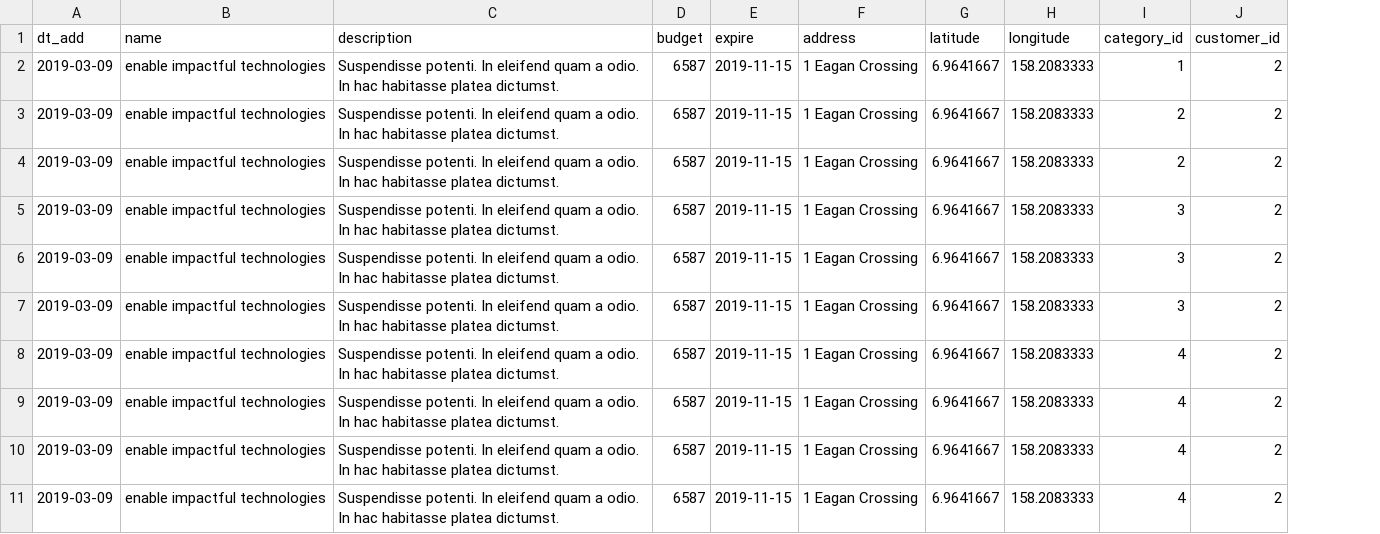
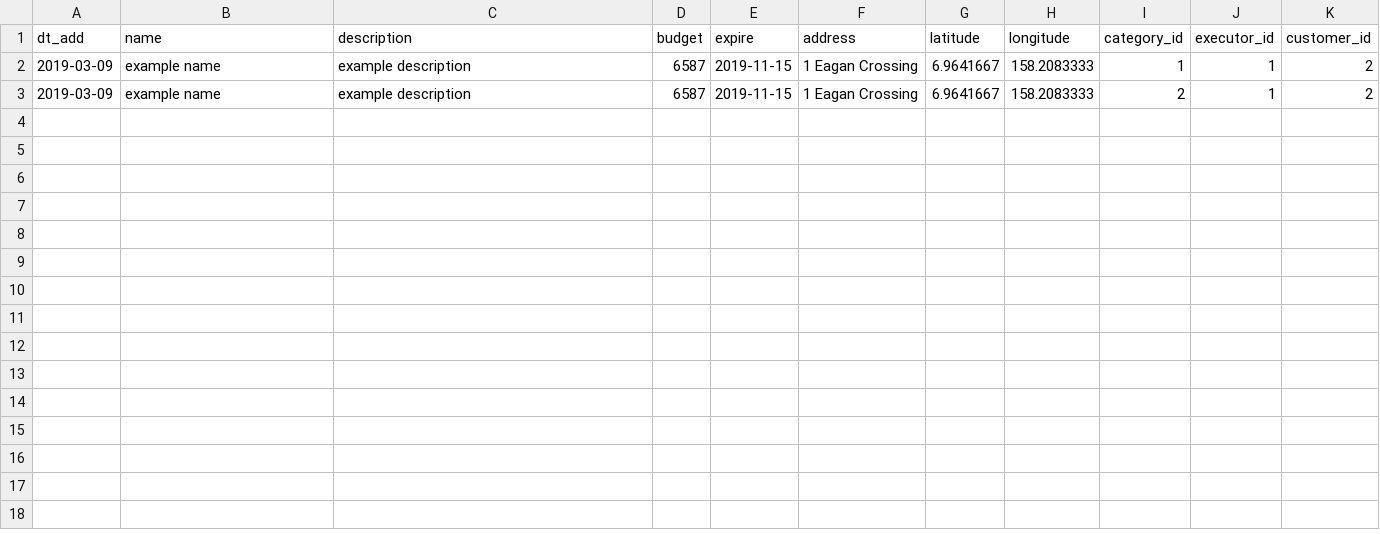
Before and after one commit to htmlacademy-yii/1036727-task-force-2, a CSV file: data/task.csv, drawn as a sheet; removed rows and columns are numbered as before the commit, all else as after; the diff names each change by its address in the sheet, - before the commit and + after, or states it on an @@ line.

```diff
--- a/data/task.csv
+++ b/data/task.csv
+column J (executor_id), rows 2-3: 1 | 1
-B2:B3 (name): enable impactful technologies
+B2:B3 (name): example name
-C2:C3 (description): Suspendisse potenti. In eleifend quam a odio. In hac habitasse platea dictumst.
+C2:C3 (description): example description
-row 4: 2019-03-09 | enable impactful technologies | Suspendisse potenti. In eleifend quam a odio. In hac habitasse platea dictumst. | 6587 | 2019-11-15 | 1 Eagan Crossing | 6.9641667 | 158.2083333 | 2 | 2
-row 5: 2019-03-09 | enable impactful technologies | Suspendisse potenti. In eleifend quam a odio. In hac habitasse platea dictumst. | 6587 | 2019-11-15 | 1 Eagan Crossing | 6.9641667 | 158.2083333 | 3 | 2
-row 6: 2019-03-09 | enable impactful technologies | Suspendisse potenti. In eleifend quam a odio. In hac habitasse platea dictumst. | 6587 | 2019-11-15 | 1 Eagan Crossing | 6.9641667 | 158.2083333 | 3 | 2
-row 7: 2019-03-09 | enable impactful technologies | Suspendisse potenti. In eleifend quam a odio. In hac habitasse platea dictumst. | 6587 | 2019-11-15 | 1 Eagan Crossing | 6.9641667 | 158.2083333 | 3 | 2
-row 8: 2019-03-09 | enable impactful technologies | Suspendisse potenti. In eleifend quam a odio. In hac habitasse platea dictumst. | 6587 | 2019-11-15 | 1 Eagan Crossing | 6.9641667 | 158.2083333 | 4 | 2
-row 9: 2019-03-09 | enable impactful technologies | Suspendisse potenti. In eleifend quam a odio. In hac habitasse platea dictumst. | 6587 | 2019-11-15 | 1 Eagan Crossing | 6.9641667 | 158.2083333 | 4 | 2
-row 10: 2019-03-09 | enable impactful technologies | Suspendisse potenti. In eleifend quam a odio. In hac habitasse platea dictumst. | 6587 | 2019-11-15 | 1 Eagan Crossing | 6.9641667 | 158.2083333 | 4 | 2
-row 11: 2019-03-09 | enable impactful technologies | Suspendisse potenti. In eleifend quam a odio. In hac habitasse platea dictumst. | 6587 | 2019-11-15 | 1 Eagan Crossing | 6.9641667 | 158.2083333 | 4 | 2
```
Also changed, not shown: data/user.csv, data/user_profile.csv, 38 other files.
